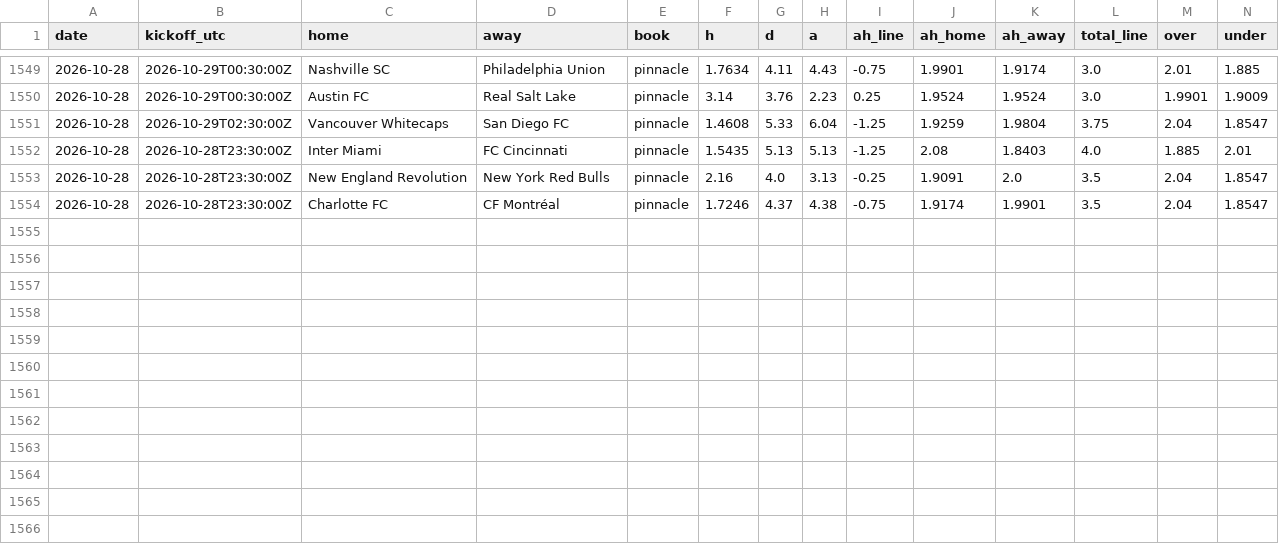
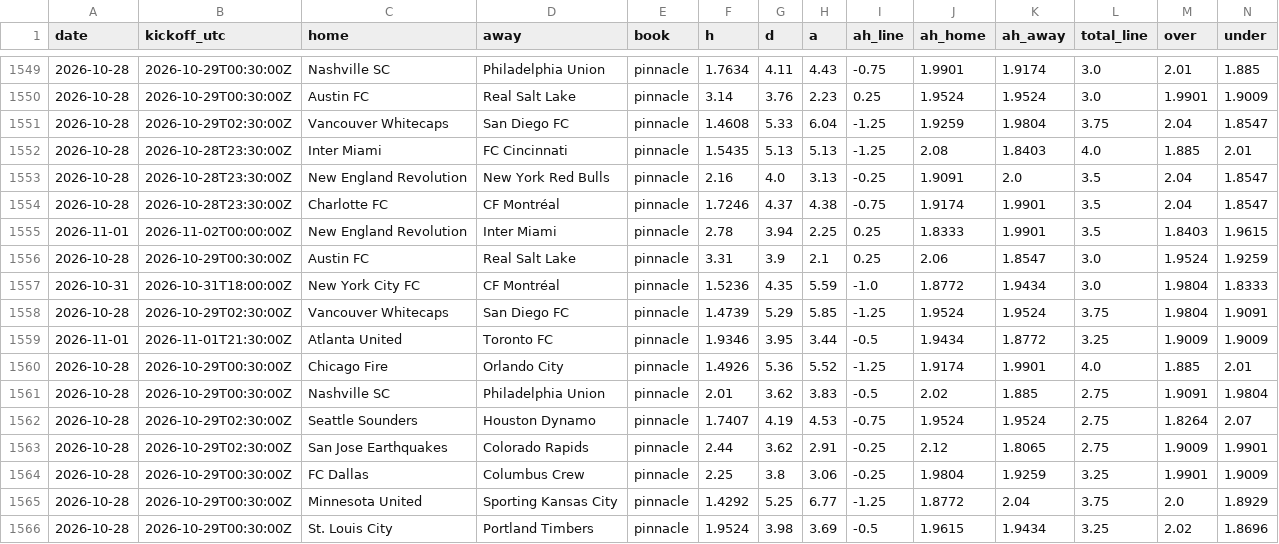
Before and after one commit to TheBallr/MLS-FUTURES, a CSV file: data/market/current_round_odds.csv, drawn as a sheet; only a part is shown, gaps mark what is left out; rows hold the shown columns only; the diff names each change by its address in the sheet, - before the commit and + after, or states it on an @@ line.

```diff
--- a/data/market/current_round_odds.csv
+++ b/data/market/current_round_odds.csv
+row 1555: 2026-11-01 | 2026-11-02T00:00:00Z | New England Revolution | Inter Miami | pinnacle | 2.78 | 3.94 | 2.25 | 0.25 | 1.8333 | 1.9901 | 3.5 | 1.8403 | 1.9615
+row 1556: 2026-10-28 | 2026-10-29T00:30:00Z | Austin FC | Real Salt Lake | pinnacle | 3.31 | 3.9 | 2.1 | 0.25 | 2.06 | 1.8547 | 3.0 | 1.9524 | 1.9259
+row 1557: 2026-10-31 | 2026-10-31T18:00:00Z | New York City FC | CF Montréal | pinnacle | 1.5236 | 4.35 | 5.59 | -1.0 | 1.8772 | 1.9434 | 3.0 | 1.9804 | 1.8333
+row 1558: 2026-10-28 | 2026-10-29T02:30:00Z | Vancouver Whitecaps | San Diego FC | pinnacle | 1.4739 | 5.29 | 5.85 | -1.25 | 1.9524 | 1.9524 | 3.75 | 1.9804 | 1.9091
+row 1559: 2026-11-01 | 2026-11-01T21:30:00Z | Atlanta United | Toronto FC | pinnacle | 1.9346 | 3.95 | 3.44 | -0.5 | 1.9434 | 1.8772 | 3.25 | 1.9009 | 1.9009
+row 1560: 2026-10-28 | 2026-10-29T00:30:00Z | Chicago Fire | Orlando City | pinnacle | 1.4926 | 5.36 | 5.52 | -1.25 | 1.9174 | 1.9901 | 4.0 | 1.885 | 2.01
+row 1561: 2026-10-28 | 2026-10-29T00:30:00Z | Nashville SC | Philadelphia Union | pinnacle | 2.01 | 3.62 | 3.83 | -0.5 | 2.02 | 1.885 | 2.75 | 1.9091 | 1.9804
+row 1562: 2026-10-28 | 2026-10-29T02:30:00Z | Seattle Sounders | Houston Dynamo | pinnacle | 1.7407 | 4.19 | 4.53 | -0.75 | 1.9524 | 1.9524 | 2.75 | 1.8264 | 2.07
+row 1563: 2026-10-28 | 2026-10-29T02:30:00Z | San Jose Earthquakes | Colorado Rapids | pinnacle | 2.44 | 3.62 | 2.91 | -0.25 | 2.12 | 1.8065 | 2.75 | 1.9009 | 1.9901
+row 1564: 2026-10-28 | 2026-10-29T00:30:00Z | FC Dallas | Columbus Crew | pinnacle | 2.25 | 3.8 | 3.06 | -0.25 | 1.9804 | 1.9259 | 3.25 | 1.9901 | 1.9009
+row 1565: 2026-10-28 | 2026-10-29T00:30:00Z | Minnesota United | Sporting Kansas City | pinnacle | 1.4292 | 5.25 | 6.77 | -1.25 | 1.8772 | 2.04 | 3.75 | 2.0 | 1.8929
+row 1566: 2026-10-28 | 2026-10-29T00:30:00Z | St. Louis City | Portland Timbers | pinnacle | 1.9524 | 3.98 | 3.69 | -0.5 | 1.9615 | 1.9434 | 3.25 | 2.02 | 1.8696
```
Also changed, not shown: data/market/closing_lines.csv, 3 other files.
